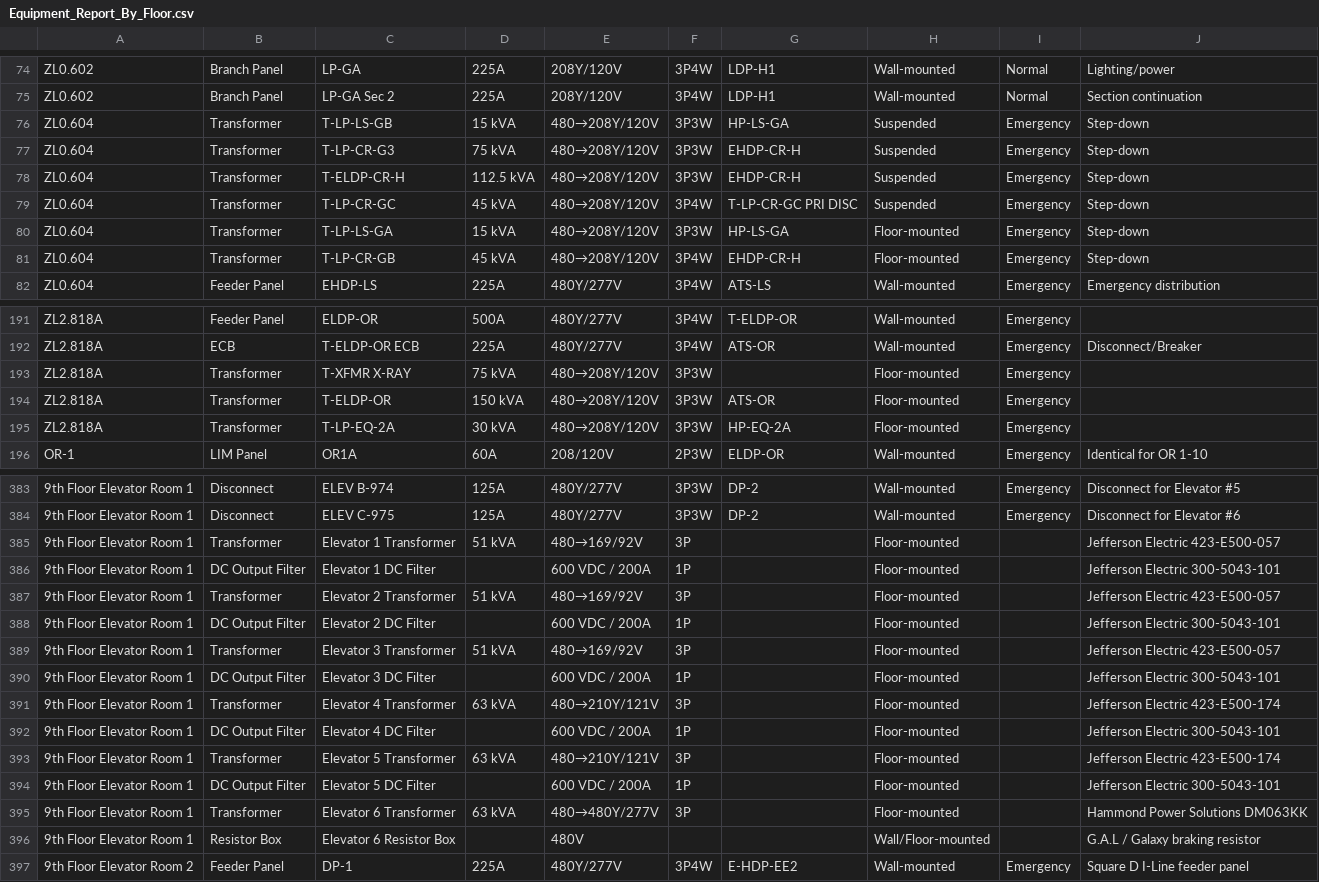
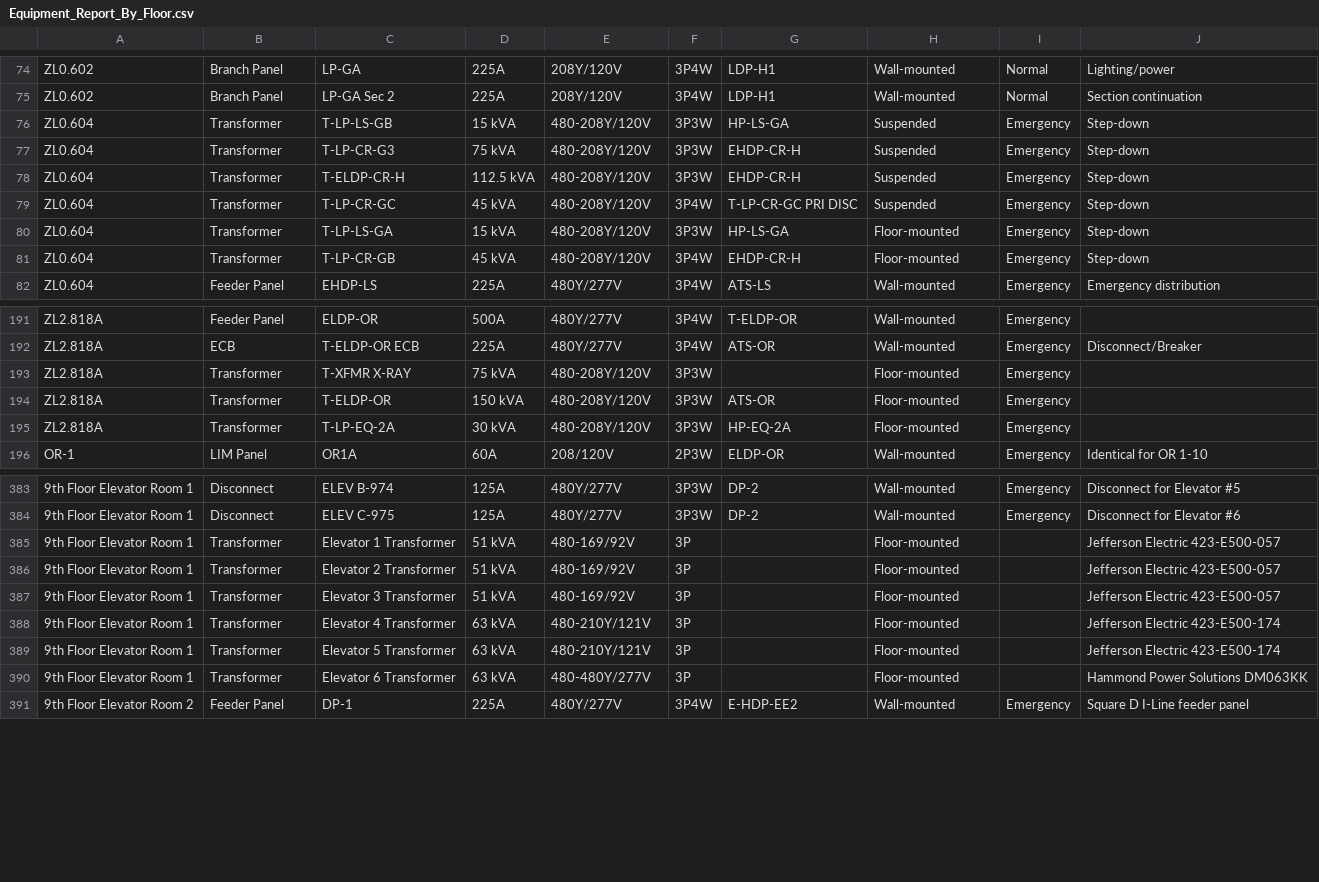
Before and after one commit to JoeyEinTX/IR-Scan, a CSV file: Equipment_Report_By_Floor.csv, drawn as a sheet; only a part is shown, gaps mark what is left out; removed rows and columns are numbered as before the commit, all else as after; the diff covers the shown part only; the diff names each change by its address in the sheet, - before the commit and + after, or states it on an @@ line.

Commit message:
Fix voltage notation and add distribution equipment filtering

```diff
--- a/Equipment_Report_By_Floor.csv
+++ b/Equipment_Report_By_Floor.csv
-E76:E81: 480→208Y/120V
+E76:E81: 480-208Y/120V
-E193:E195: 480→208Y/120V
+E193:E195: 480-208Y/120V
-E385: 480→169/92V
+E385: 480-169/92V
-row 386: 9th Floor Elevator Room 1 | DC Output Filter | Elevator 1 DC Filter |  | 600 VDC / 200A | 1P |  | Floor-mounted |  | Jefferson Electric 300-5043-101
-E386: 480→169/92V
+E386: 480-169/92V
-row 388: 9th Floor Elevator Room 1 | DC Output Filter | Elevator 2 DC Filter |  | 600 VDC / 200A | 1P |  | Floor-mounted |  | Jefferson Electric 300-5043-101
-E387: 480→169/92V
+E387: 480-169/92V
-row 390: 9th Floor Elevator Room 1 | DC Output Filter | Elevator 3 DC Filter |  | 600 VDC / 200A | 1P |  | Floor-mounted |  | Jefferson Electric 300-5043-101
-E388: 480→210Y/121V
+E388: 480-210Y/121V
-row 392: 9th Floor Elevator Room 1 | DC Output Filter | Elevator 4 DC Filter |  | 600 VDC / 200A | 1P |  | Floor-mounted |  | Jefferson Electric 300-5043-101
-E389: 480→210Y/121V
+E389: 480-210Y/121V
-row 394: 9th Floor Elevator Room 1 | DC Output Filter | Elevator 5 DC Filter |  | 600 VDC / 200A | 1P |  | Floor-mounted |  | Jefferson Electric 300-5043-101
-E390: 480→480Y/277V
+E390: 480-480Y/277V
-row 396: 9th Floor Elevator Room 1 | Resistor Box | Elevator 6 Resistor Box |  | 480V |  |  | Wall/Floor-mounted |  | G.A.L / Galaxy braking resistor
```
Also changed, not shown: 4 removed rows and 30 edited cells elsewhere in this file, IR Scan 2nd Floor_Cleaned.csv, IR Scan 9th Floor_Cleaned.csv, 15 other files.
